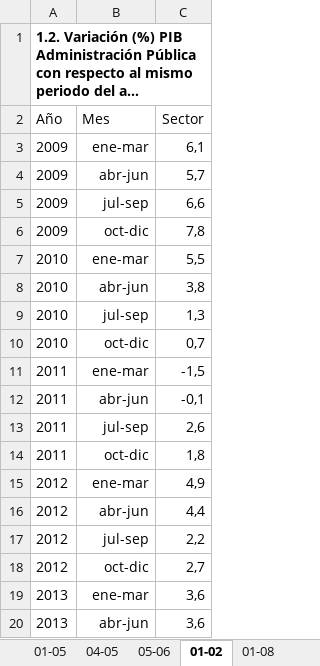
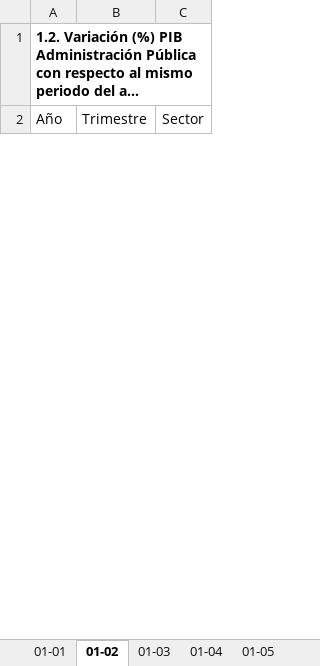
Before and after one commit to igutierrezm/OLN-ISN, an Excel workbook: data/cuadros/Administración Pública/bh.xlsx, sheet 01-02, drawn as a sheet; only a part is shown; long unchanged cells end in …; values as stored, in another font and other column widths than the file's, no borders; removed rows and columns are numbered as before the commit, all else as after; the diff covers the shown part only; the diff names each change by its address in the sheet, - before the commit and + after, or states it on an @@ line.

```diff
--- a/data/cuadros/Administración Pública/bh.xlsx (sheet 01-02)
+++ b/data/cuadros/Administración Pública/bh.xlsx (sheet 01-02)
@@ sheet tab order changed: 01-01 | 01-02 | 01-03 | 01-04 | 01-05 @@
-B2: Mes
+B2: Trimestre
-row 3: 2009 | ene-mar | 6,1
-row 4: 2009 | abr-jun | 5,7
-row 5: 2009 | jul-sep | 6,6
-row 6: 2009 | oct-dic | 7,8
-row 7: 2010 | ene-mar | 5,5
-row 8: 2010 | abr-jun | 3,8
-row 9: 2010 | jul-sep | 1,3
-row 10: 2010 | oct-dic | 0,7
-row 11: 2011 | ene-mar | -1,5
-row 12: 2011 | abr-jun | -0,1
-row 13: 2011 | jul-sep | 2,6
-row 14: 2011 | oct-dic | 1,8
-row 15: 2012 | ene-mar | 4,9
-row 16: 2012 | abr-jun | 4,4
-row 17: 2012 | jul-sep | 2,2
-row 18: 2012 | oct-dic | 2,7
-row 19: 2013 | ene-mar | 3,6
-row 20: 2013 | abr-jun | 3,6
```
Also changed, not shown: 31 added rows and 13 removed rows elsewhere in this sheet, sheet 01-01, data/cuadros/Hoteles y Restaurantes/bh.xlsx, data/cuadros/Industria Manufacturera/bh.xlsx, 24 other files.
